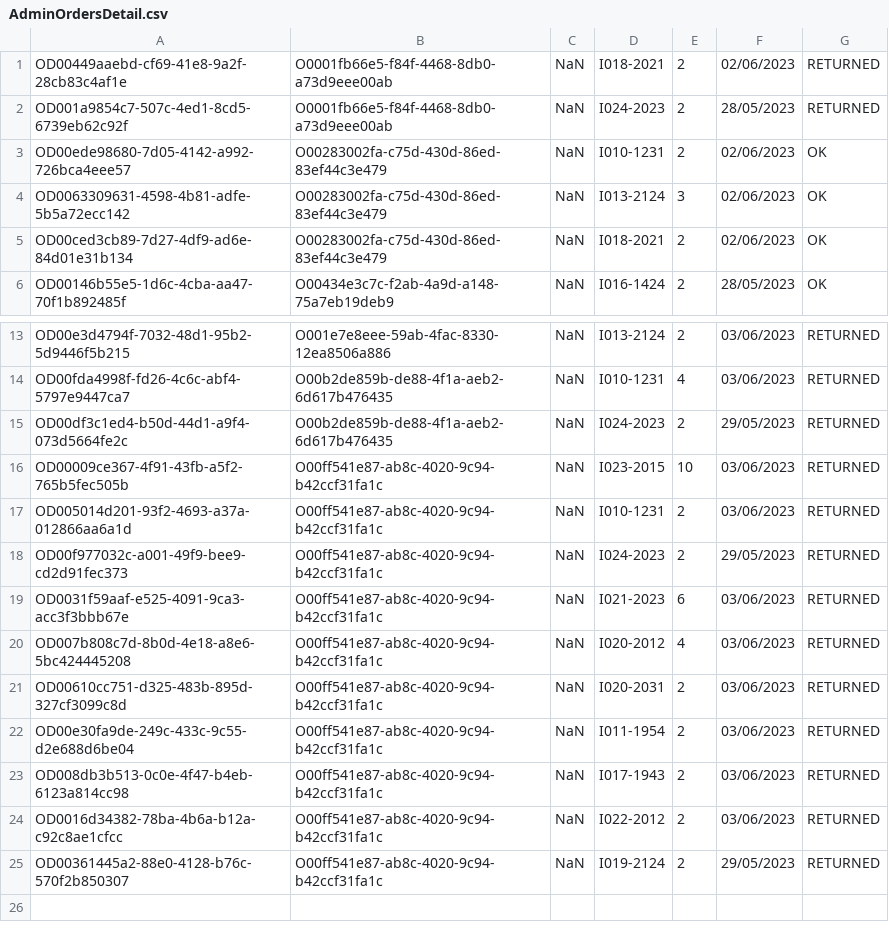
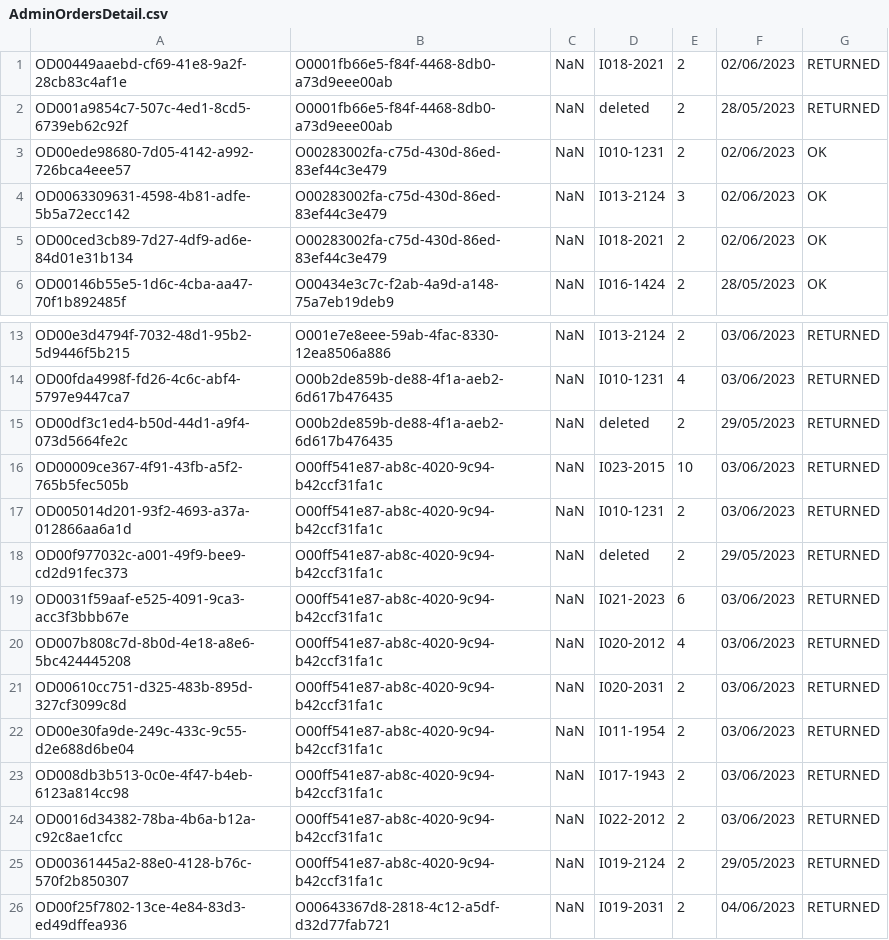
Before and after one commit to TrungNgo21/rentalShop, a CSV file: src/main/java/DataFile/AdminOrdersDetail.csv, drawn as a sheet; only a part is shown, gaps mark what is left out.

```diff
--- a/src/main/java/DataFile/AdminOrdersDetail.csv
+++ b/src/main/java/DataFile/AdminOrdersDetail.csv
@@ -1,3 +1,3 @@
 OD00449aaebd-cf69-41e8-9a2f-28cb83c4af1e;O0001fb66e5-f84f-4468-8db0-a73d9eee00ab;NaN;I018-2021;2;02/06/2023;RETURNED
-OD001a9854c7-507c-4ed1-8cd5-6739eb62c92f;O0001fb66e5-f84f-4468-8db0-a73d9eee00ab;NaN;I024-2023;2;28/05/2023;RETURNED
+OD001a9854c7-507c-4ed1-8cd5-6739eb62c92f;O0001fb66e5-f84f-4468-8db0-a73d9eee00ab;NaN;deleted;2;28/05/2023;RETURNED
 OD00ede98680-7d05-4142-a992-726bca4eee57;O00283002fa-c75d-430d-86ed-83ef44c3e479;NaN;I010-1231;2;02/06/2023;OK
@@ -14,6 +14,6 @@ OD00e3d4794f-7032-48d1-95b2-5d9446f5b215;O001e7e8eee-59ab-4fac-8330-12ea8506a886
 OD00fda4998f-fd26-4c6c-abf4-5797e9447ca7;O00b2de859b-de88-4f1a-aeb2-6d617b476435;NaN;I010-1231;4;03/06/2023;RETURNED
-OD00df3c1ed4-b50d-44d1-a9f4-073d5664fe2c;O00b2de859b-de88-4f1a-aeb2-6d617b476435;NaN;I024-2023;2;29/05/2023;RETURNED
+OD00df3c1ed4-b50d-44d1-a9f4-073d5664fe2c;O00b2de859b-de88-4f1a-aeb2-6d617b476435;NaN;deleted;2;29/05/2023;RETURNED
 OD00009ce367-4f91-43fb-a5f2-765b5fec505b;O00ff541e87-ab8c-4020-9c94-b42ccf31fa1c;NaN;I023-2015;10;03/06/2023;RETURNED
 OD005014d201-93f2-4693-a37a-012866aa6a1d;O00ff541e87-ab8c-4020-9c94-b42ccf31fa1c;NaN;I010-1231;2;03/06/2023;RETURNED
-OD00f977032c-a001-49f9-bee9-cd2d91fec373;O00ff541e87-ab8c-4020-9c94-b42ccf31fa1c;NaN;I024-2023;2;29/05/2023;RETURNED
+OD00f977032c-a001-49f9-bee9-cd2d91fec373;O00ff541e87-ab8c-4020-9c94-b42ccf31fa1c;NaN;deleted;2;29/05/2023;RETURNED
 OD0031f59aaf-e525-4091-9ca3-acc3f3bbb67e;O00ff541e87-ab8c-4020-9c94-b42ccf31fa1c;NaN;I021-2023;6;03/06/2023;RETURNED
@@ -25 +25,2 @@ OD0016d34382-78ba-4b6a-b12a-c92c8ae1cfcc;O00ff541e87-ab8c-4020-9c94-b42ccf31fa1c
 OD00361445a2-88e0-4128-b76c-570f2b850307;O00ff541e87-ab8c-4020-9c94-b42ccf31fa1c;NaN;I019-2124;2;29/05/2023;RETURNED
+OD00f25f7802-13ce-4e84-83d3-ed49dffea936;O00643367d8-2818-4c12-a5df-d32d77fab721;NaN;I019-2031;2;04/06/2023;RETURNED
```
Also changed, not shown: src/main/java/DataFile/AdminOrders.csv, src/main/java/DataFile/OrderDetail.csv, 16 other files.
